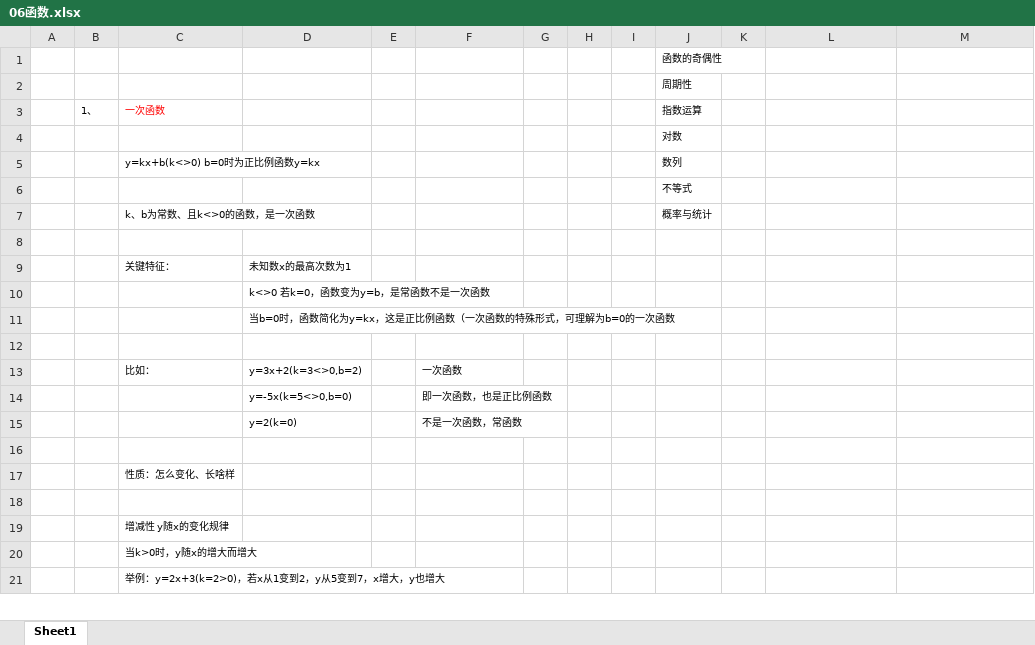
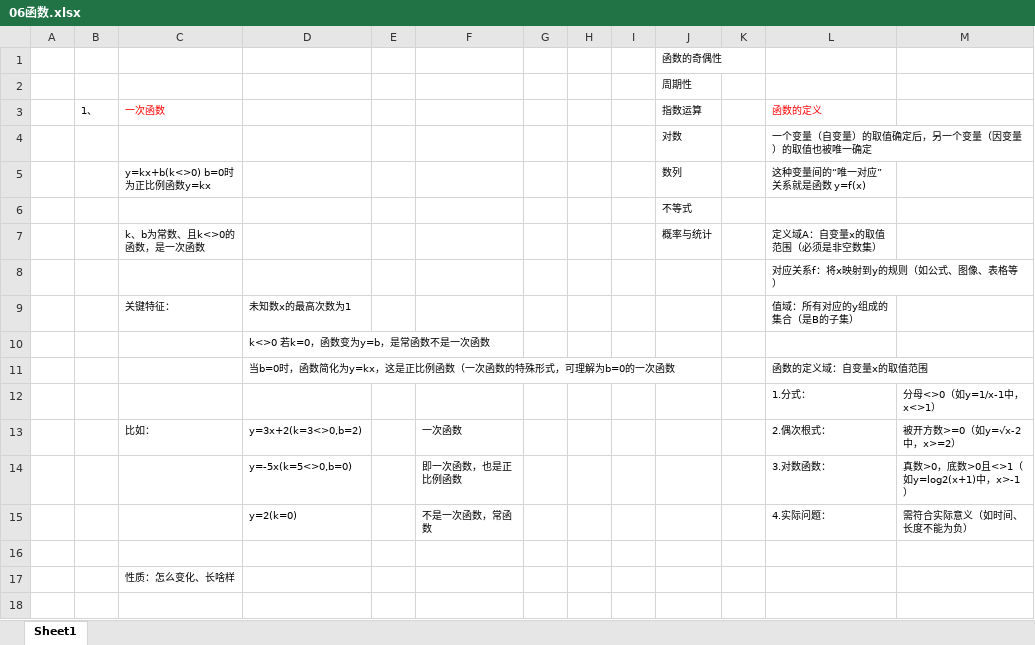
Before and after one commit to zimuyue/data-analytics, an Excel workbook: math/06函数.xlsx, sheet Sheet1, drawn as a sheet; only a part is shown; the shorter side is filled out with more unchanged rows; values as stored, in another font and other column widths than the file's, no borders; the diff covers the shown part only; the diff names each change by its address in the sheet, - before the commit and + after, or states it on an @@ line.

```diff
--- a/math/06函数.xlsx (sheet Sheet1)
+++ b/math/06函数.xlsx (sheet Sheet1)
-L3: (empty)
+L3: 函数的定义
-L4 (函数的定义): (empty)
+L4 (函数的定义): 一个变量（自变量）的取值确定后，另一个变量（因变量）的取值也被唯一确定
-L5 (函数的定义): (empty)
+L5 (函数的定义): 这种变量间的“唯一对应”关系就是函数 y=f(x)
-L7 (函数的定义): (empty)
+L7 (函数的定义): 定义域A：自变量x的取值范围（必须是非空数集）
-L8 (函数的定义): (empty)
+L8 (函数的定义): 对应关系f：将x映射到y的规则（如公式、图像、表格等）
-L9 (函数的定义): (empty)
+L9 (函数的定义): 值域：所有对应的y组成的集合（是B的子集）
-L11 (函数的定义): (empty)
+L11 (函数的定义): 函数的定义域：自变量x的取值范围
-row 12: (empty)
+row 12:  |  |  |  |  |  |  |  |  |  |  | 1.分式： | 分母<>0（如y=1/x-1中，x<>1）
-L13 (函数的定义): (empty)
+L13 (函数的定义): 2.偶次根式：
-M13: (empty)
+M13: 被开方数>=0（如y=√x-2中，x>=2）
-L14 (函数的定义): (empty)
+L14 (函数的定义): 3.对数函数：
-M14: (empty)
+M14: 真数>0，底数>0且<>1（如y=log2(x+1)中，x>-1）
-L15 (函数的定义): (empty)
+L15 (函数的定义): 4.实际问题：
-M15: (empty)
+M15: 需符合实际意义（如时间、长度不能为负）
```
Also changed, not shown: 55 added rows elsewhere in this sheet, excel/15数学函数与Row.xlsx, math/05二次根式.xlsx, 1 other file.
